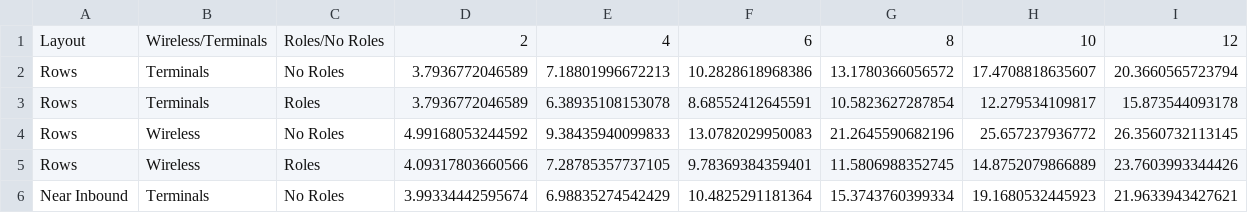
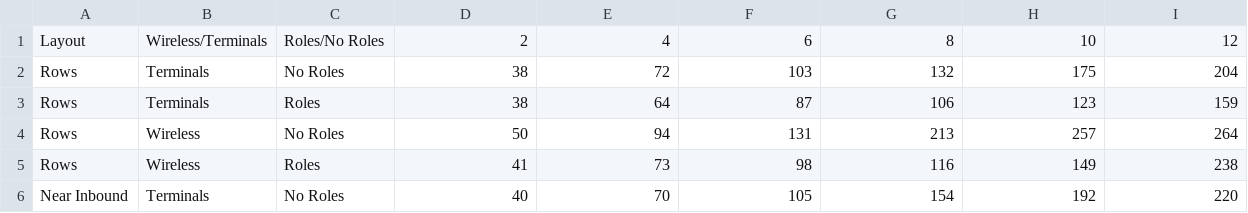
Before and after one commit to StevenRice99/Easy-AI, a CSV file: Warehouse/Averages/Shipments Unloaded.csv, drawn as a sheet; only a part is shown; the diff covers the shown part only.

```diff
--- a/Warehouse/Averages/Shipments Unloaded.csv
+++ b/Warehouse/Averages/Shipments Unloaded.csv
@@ -1,6 +1,6 @@
 Layout,Wireless/Terminals,Roles/No Roles,2,4,6,8,10,12
-Rows,Terminals,No Roles,3.7936772046589,7.18801996672213,10.2828618968386,13.1780366056572,17.4708818635607,20.3660565723794
-Rows,Terminals,Roles,3.7936772046589,6.38935108153078,8.68552412645591,10.5823627287854,12.279534109817,15.873544093178
-Rows,Wireless,No Roles,4.99168053244592,9.38435940099833,13.0782029950083,21.2645590682196,25.657237936772,26.3560732113145
-Rows,Wireless,Roles,4.09317803660566,7.28785357737105,9.78369384359401,11.5806988352745,14.8752079866889,23.7603993344426
-Near Inbound,Terminals,No Roles,3.99334442595674,6.98835274542429,10.4825291181364,15.3743760399334,19.1680532445923,21.9633943427621
+Rows,Terminals,No Roles,38,72,103,132,175,204
+Rows,Terminals,Roles,38,64,87,106,123,159
+Rows,Wireless,No Roles,50,94,131,213,257,264
+Rows,Wireless,Roles,41,73,98,116,149,238
+Near Inbound,Terminals,No Roles,40,70,105,154,192,220
```
Also changed, not shown: 42 edited cells elsewhere in this file, Warehouse/Averages/Orders Completed.csv, 1 other file.
